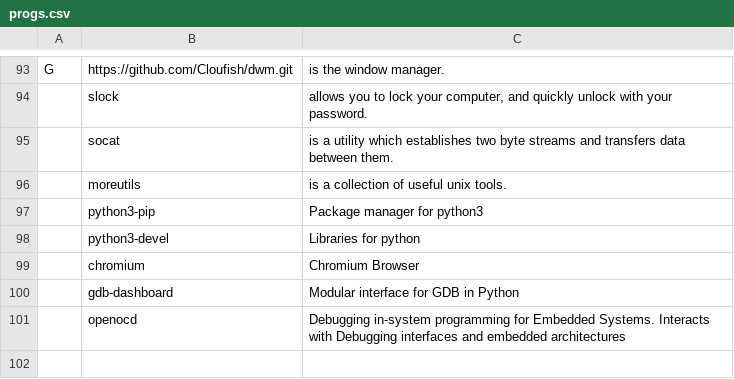
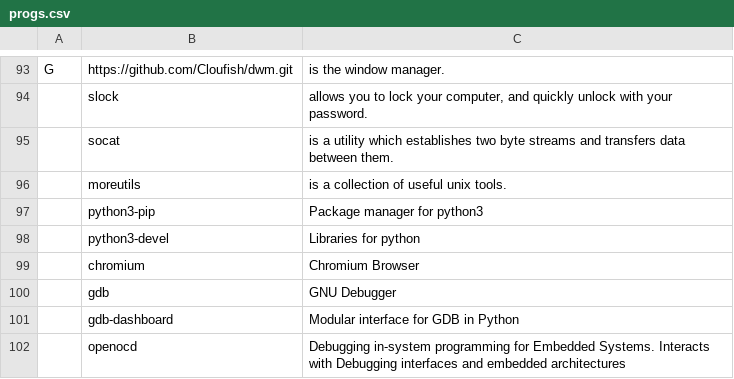
Before and after one commit to Cloufish/LARBS-Void, a CSV file: progs.csv, drawn as a sheet; only a part is shown, gaps mark what is left out; the diff names each change by its address in the sheet, - before the commit and + after, or states it on an @@ line.

Commit message:
Update progs.csv

```diff
--- a/progs.csv
+++ b/progs.csv
+row 100:  | gdb | GNU Debugger
```
